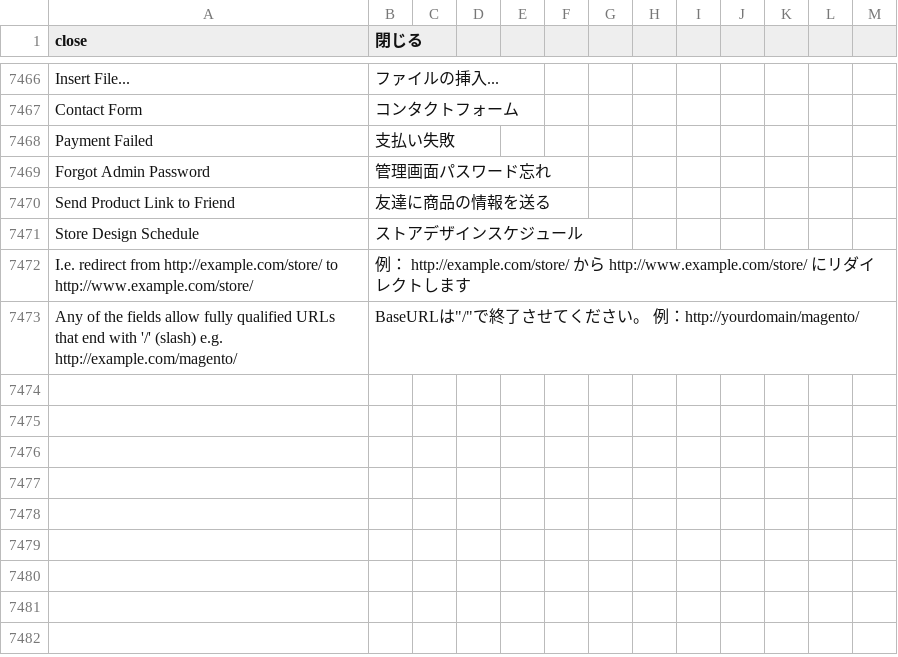
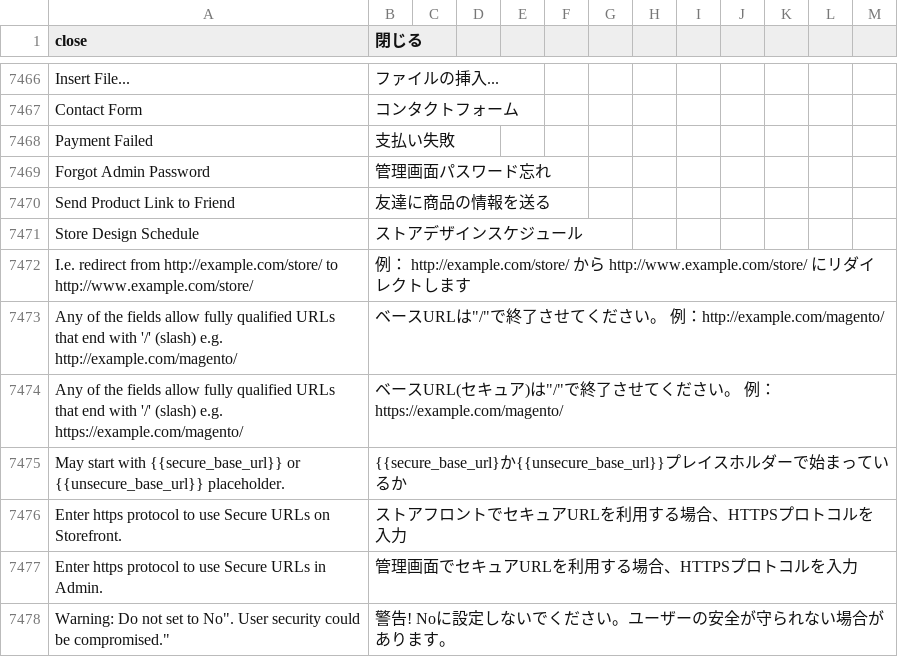
Before and after one commit to kohnaga/m2-japaneselocale, a CSV file: ja_jp.csv, drawn as a sheet; only a part is shown, gaps mark what is left out; the diff names each change by its address in the sheet, - before the commit and + after, or states it on an @@ line.

Commit message:
store settings

```diff
--- a/ja_jp.csv
+++ b/ja_jp.csv
-B7473 (閉じる): BaseURLは"/"で終了させてください。 例：http://yourdomain/magento/
+B7473 (閉じる): ベースURLは"/"で終了させてください。 例：http://example.com/magento/
+row 7474: Any of the fields allow fully qualified URLs that end with '/' (slash) e.g. https://example.com/magento/ | ベースURL(セキュア)は"/"で終了させてください。 例：https://example.com/magento/
+row 7475: May start with {{secure_base_url}} or {{unsecure_base_url}} placeholder. | {{secure_base_url}か{{unsecure_base_url}}プレイスホルダーで始まっているか
+row 7476: Enter https protocol to use Secure URLs on Storefront. | ストアフロントでセキュアURLを利用する場合、HTTPSプロトコルを入力
+row 7477: Enter https protocol to use Secure URLs in Admin. | 管理画面でセキュアURLを利用する場合、HTTPSプロトコルを入力
+row 7478: Warning: Do not set to No". User security could be compromised." | 警告! Noに設定しないでください。ユーザーの安全が守られない場合があります。
```
